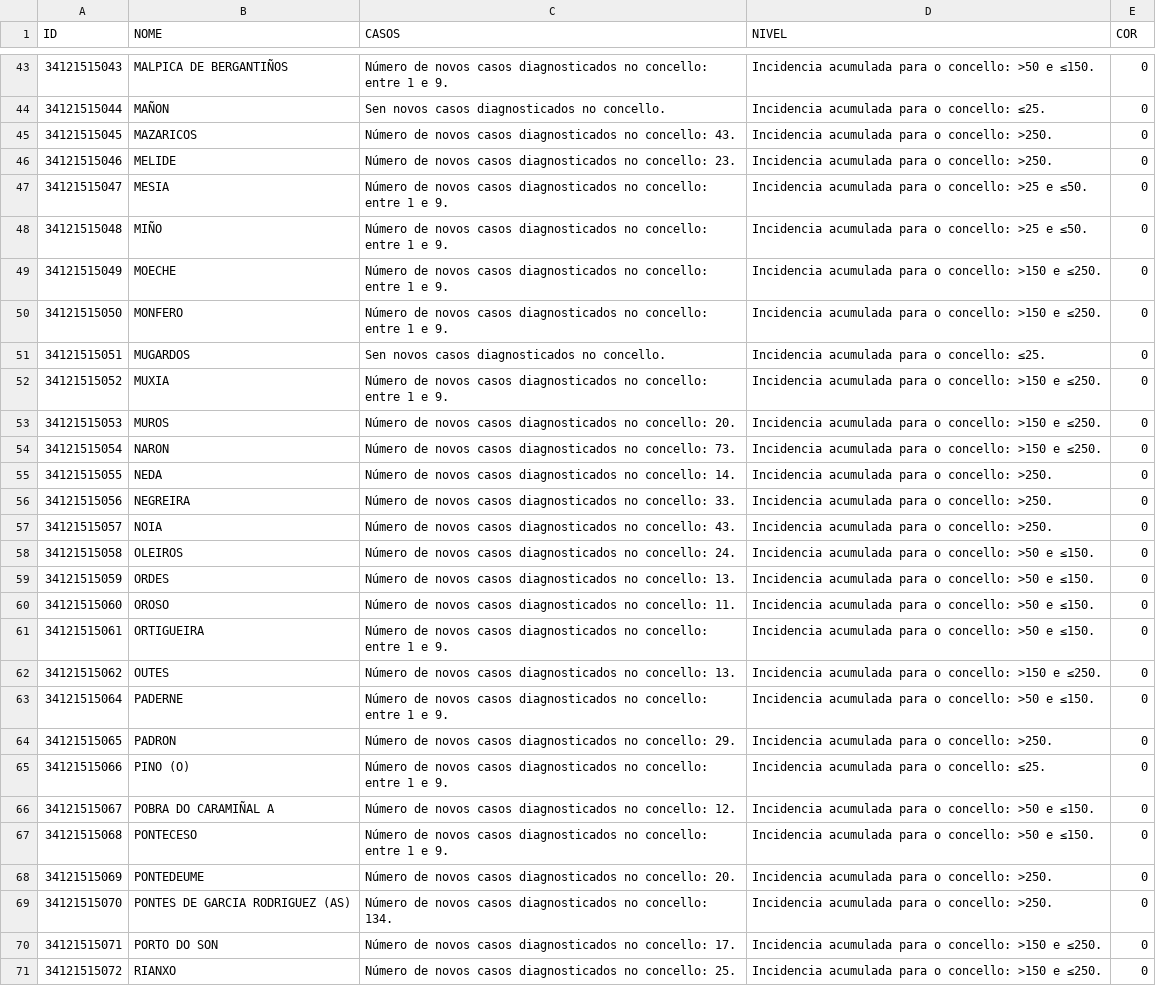
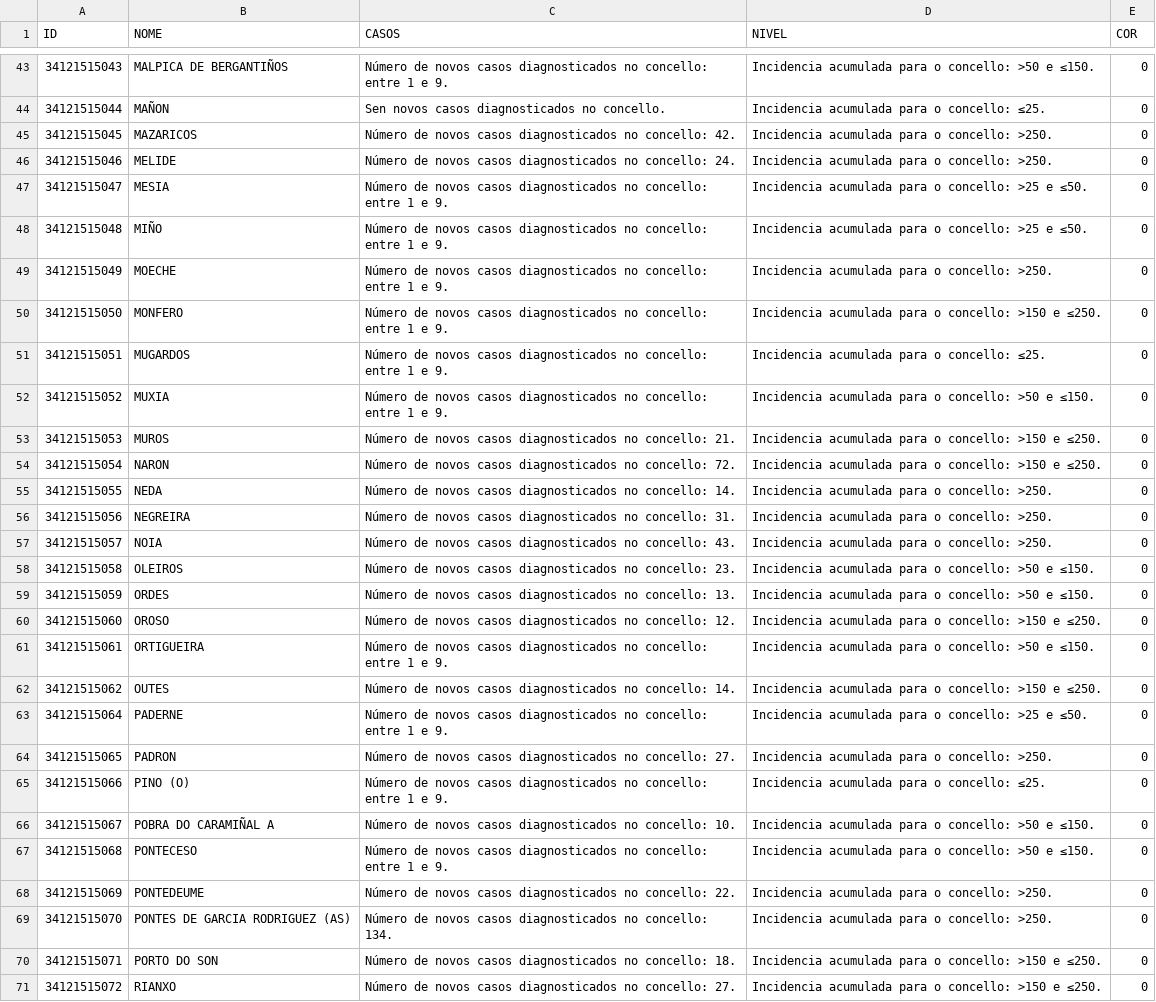
Before and after one commit to alexvelazquezp/Covid-19-Galicia, a CSV file: data-jKpTc.csv, drawn as a sheet; only a part is shown, gaps mark what is left out; the diff covers the shown part only.

```diff
--- a/data-jKpTc.csv
+++ b/data-jKpTc.csv
@@ -44,28 +44,28 @@
 34121515044,MAÑON,Sen novos casos diagnosticados no concello.,Incidencia acumulada para o concello: ≤25.,0
-34121515045,MAZARICOS,Número de novos casos diagnosticados no concello: 43.,Incidencia acumulada para o concello: >250.,0
-34121515046,MELIDE,Número de novos casos diagnosticados no concello: 23.,Incidencia acumulada para o concello: >250.,0
+34121515045,MAZARICOS,Número de novos casos diagnosticados no concello: 42.,Incidencia acumulada para o concello: >250.,0
+34121515046,MELIDE,Número de novos casos diagnosticados no concello: 24.,Incidencia acumulada para o concello: >250.,0
 34121515047,MESIA,Número de novos casos diagnosticados no concello: entre 1 e 9.,Incidencia acumulada para o concello: >25 e ≤50.,0
 34121515048,MIÑO,Número de novos casos diagnosticados no concello: entre 1 e 9.,Incidencia acumulada para o concello: >25 e ≤50.,0
-34121515049,MOECHE,Número de novos casos diagnosticados no concello: entre 1 e 9.,Incidencia acumulada para o concello: >150 e ≤250.,0
+34121515049,MOECHE,Número de novos casos diagnosticados no concello: entre 1 e 9.,Incidencia acumulada para o concello: >250.,0
 34121515050,MONFERO,Número de novos casos diagnosticados no concello: entre 1 e 9.,Incidencia acumulada para o concello: >150 e ≤250.,0
-34121515051,MUGARDOS,Sen novos casos diagnosticados no concello.,Incidencia acumulada para o concello: ≤25.,0
-34121515052,MUXIA,Número de novos casos diagnosticados no concello: entre 1 e 9.,Incidencia acumulada para o concello: >150 e ≤250.,0
-34121515053,MUROS,Número de novos casos diagnosticados no concello: 20.,Incidencia acumulada para o concello: >150 e ≤250.,0
-34121515054,NARON,Número de novos casos diagnosticados no concello: 73.,Incidencia acumulada para o concello: >150 e ≤250.,0
+34121515051,MUGARDOS,Número de novos casos diagnosticados no concello: entre 1 e 9.,Incidencia acumulada para o concello: ≤25.,0
+34121515052,MUXIA,Número de novos casos diagnosticados no concello: entre 1 e 9.,Incidencia acumulada para o concello: >50 e ≤150.,0
+34121515053,MUROS,Número de novos casos diagnosticados no concello: 21.,Incidencia acumulada para o concello: >150 e ≤250.,0
+34121515054,NARON,Número de novos casos diagnosticados no concello: 72.,Incidencia acumulada para o concello: >150 e ≤250.,0
 34121515055,NEDA,Número de novos casos diagnosticados no concello: 14.,Incidencia acumulada para o concello: >250.,0
-34121515056,NEGREIRA,Número de novos casos diagnosticados no concello: 33.,Incidencia acumulada para o concello: >250.,0
+34121515056,NEGREIRA,Número de novos casos diagnosticados no concello: 31.,Incidencia acumulada para o concello: >250.,0
 34121515057,NOIA,Número de novos casos diagnosticados no concello: 43.,Incidencia acumulada para o concello: >250.,0
-34121515058,OLEIROS,Número de novos casos diagnosticados no concello: 24.,Incidencia acumulada para o concello: >50 e ≤150.,0
+34121515058,OLEIROS,Número de novos casos diagnosticados no concello: 23.,Incidencia acumulada para o concello: >50 e ≤150.,0
 34121515059,ORDES,Número de novos casos diagnosticados no concello: 13.,Incidencia acumulada para o concello: >50 e ≤150.,0
-34121515060,OROSO,Número de novos casos diagnosticados no concello: 11.,Incidencia acumulada para o concello: >50 e ≤150.,0
+34121515060,OROSO,Número de novos casos diagnosticados no concello: 12.,Incidencia acumulada para o concello: >150 e ≤250.,0
 34121515061,ORTIGUEIRA,Número de novos casos diagnosticados no concello: entre 1 e 9.,Incidencia acumulada para o concello: >50 e ≤150.,0
-34121515062,OUTES,Número de novos casos diagnosticados no concello: 13.,Incidencia acumulada para o concello: >150 e ≤250.,0
-34121515064,PADERNE,Número de novos casos diagnosticados no concello: entre 1 e 9.,Incidencia acumulada para o concello: >50 e ≤150.,0
-34121515065,PADRON,Número de novos casos diagnosticados no concello: 29.,Incidencia acumulada para o concello: >250.,0
+34121515062,OUTES,Número de novos casos diagnosticados no concello: 14.,Incidencia acumulada para o concello: >150 e ≤250.,0
+34121515064,PADERNE,Número de novos casos diagnosticados no concello: entre 1 e 9.,Incidencia acumulada para o concello: >25 e ≤50.,0
+34121515065,PADRON,Número de novos casos diagnosticados no concello: 27.,Incidencia acumulada para o concello: >250.,0
 34121515066,PINO (O),Número de novos casos diagnosticados no concello: entre 1 e 9.,Incidencia acumulada para o concello: ≤25.,0
-34121515067,POBRA DO CARAMIÑAL A,Número de novos casos diagnosticados no concello: 12.,Incidencia acumulada para o concello: >50 e ≤150.,0
+34121515067,POBRA DO CARAMIÑAL A,Número de novos casos diagnosticados no concello: 10.,Incidencia acumulada para o concello: >50 e ≤150.,0
 34121515068,PONTECESO,Número de novos casos diagnosticados no concello: entre 1 e 9.,Incidencia acumulada para o concello: >50 e ≤150.,0
-34121515069,PONTEDEUME,Número de novos casos diagnosticados no concello: 20.,Incidencia acumulada para o concello: >250.,0
+34121515069,PONTEDEUME,Número de novos casos diagnosticados no concello: 22.,Incidencia acumulada para o concello: >250.,0
 34121515070,PONTES DE GARCIA RODRIGUEZ (AS),Número de novos casos diagnosticados no concello: 134.,Incidencia acumulada para o concello: >250.,0
-34121515071,PORTO DO SON,Número de novos casos diagnosticados no concello: 17.,Incidencia acumulada para o concello: >150 e ≤250.,0
-34121515072,RIANXO,Número de novos casos diagnosticados no concello: 25.,Incidencia acumulada para o concello: >150 e ≤250.,0
+34121515071,PORTO DO SON,Número de novos casos diagnosticados no concello: 18.,Incidencia acumulada para o concello: >150 e ≤250.,0
+34121515072,RIANXO,Número de novos casos diagnosticados no concello: 27.,Incidencia acumulada para o concello: >150 e ≤250.,0
```
Also changed, not shown: 98 edited cells elsewhere in this file, 9 other files.
